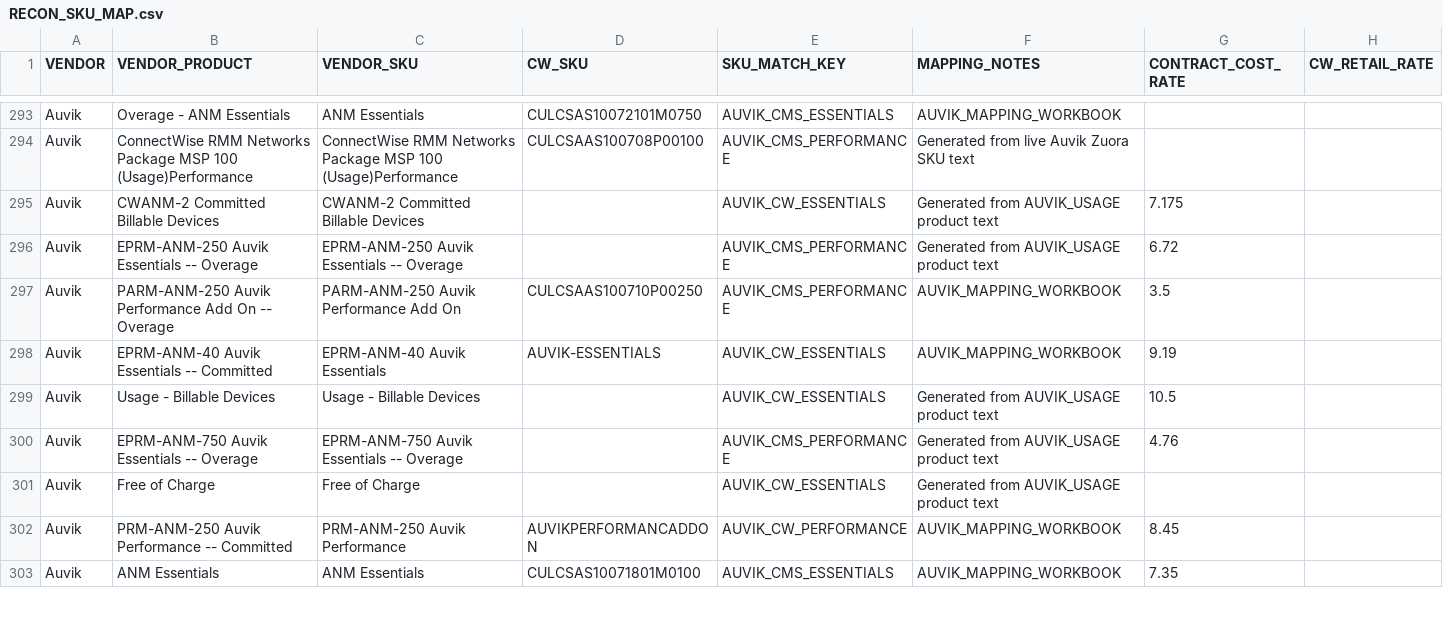
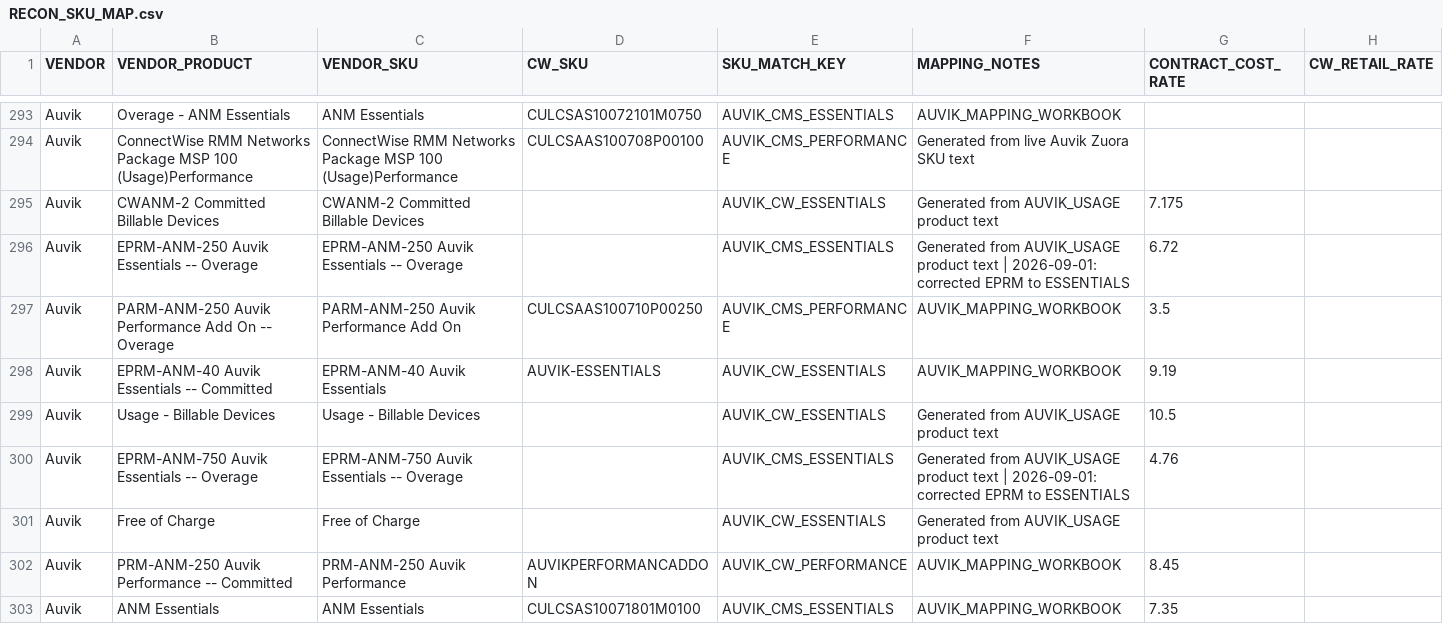
Before and after one commit to NateFold28/Third_Party_Reconciliation_Production, a CSV file: PROJECTS/Third_Party_Reconciliation/Combined_Recon_Prod_Pipeline/Maps/seeds/RECON_SKU_MAP.csv, drawn as a sheet; only a part is shown, gaps mark what is left out; the diff covers the shown part only.

Commit message:
Snapshot: third-party recon system current production state

```diff
--- a/PROJECTS/Third_Party_Reconciliation/Combined_Recon_Prod_Pipeline/Maps/seeds/RECON_SKU_MAP.csv
+++ b/PROJECTS/Third_Party_Reconciliation/Combined_Recon_Prod_Pipeline/Maps/seeds/RECON_SKU_MAP.csv
@@ -295,3 +295,3 @@ Auvik,ConnectWise RMM Networks Package MSP 100 (Usage)Performance,ConnectWise RM
 Auvik,CWANM-2 Committed Billable Devices,CWANM-2 Committed Billable Devices,,AUVIK_CW_ESSENTIALS,Generated from AUVIK_USAGE product text,7.175,
-Auvik,EPRM-ANM-250 Auvik Essentials -- Overage,EPRM-ANM-250 Auvik Essentials -- Overage,,AUVIK_CMS_PERFORMANCE,Generated from AUVIK_USAGE product text,6.72,
+Auvik,EPRM-ANM-250 Auvik Essentials -- Overage,EPRM-ANM-250 Auvik Essentials -- Overage,,AUVIK_CMS_ESSENTIALS,Generated from AUVIK_USAGE product text | 2026-09-01: corrected EPRM to ESSENTIALS,6.72,
 Auvik,PARM-ANM-250 Auvik Performance Add On -- Overage,PARM-ANM-250 Auvik Performance Add On,CULCSAAS100710P00250,AUVIK_CMS_PERFORMANCE,AUVIK_MAPPING_WORKBOOK,3.5,
@@ -299,3 +299,3 @@ Auvik,EPRM-ANM-40 Auvik Essentials -- Committed,EPRM-ANM-40 Auvik Essentials,AUV
 Auvik,Usage - Billable Devices,Usage - Billable Devices,,AUVIK_CW_ESSENTIALS,Generated from AUVIK_USAGE product text,10.5,
-Auvik,EPRM-ANM-750 Auvik Essentials -- Overage,EPRM-ANM-750 Auvik Essentials -- Overage,,AUVIK_CMS_PERFORMANCE,Generated from AUVIK_USAGE product text,4.76,
+Auvik,EPRM-ANM-750 Auvik Essentials -- Overage,EPRM-ANM-750 Auvik Essentials -- Overage,,AUVIK_CMS_ESSENTIALS,Generated from AUVIK_USAGE product text | 2026-09-01: corrected EPRM to ESSENTIALS,4.76,
 Auvik,Free of Charge,Free of Charge,,AUVIK_CW_ESSENTIALS,Generated from AUVIK_USAGE product text,,
```
Also changed, not shown: 68 edited cells elsewhere in this file, 27 other files.
